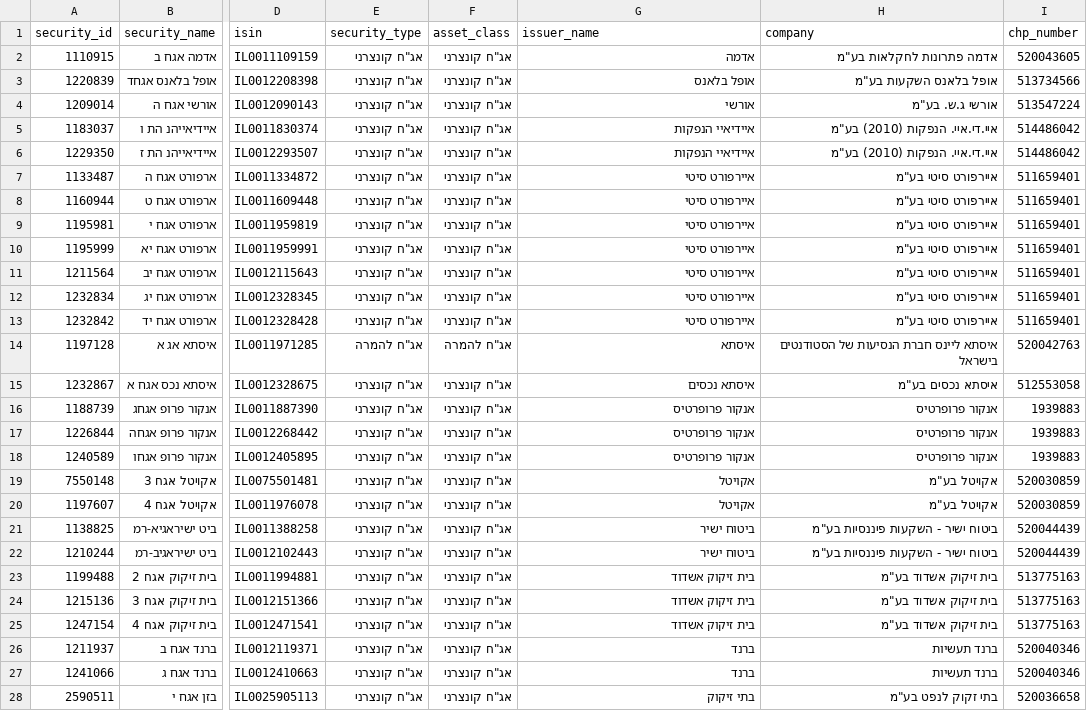
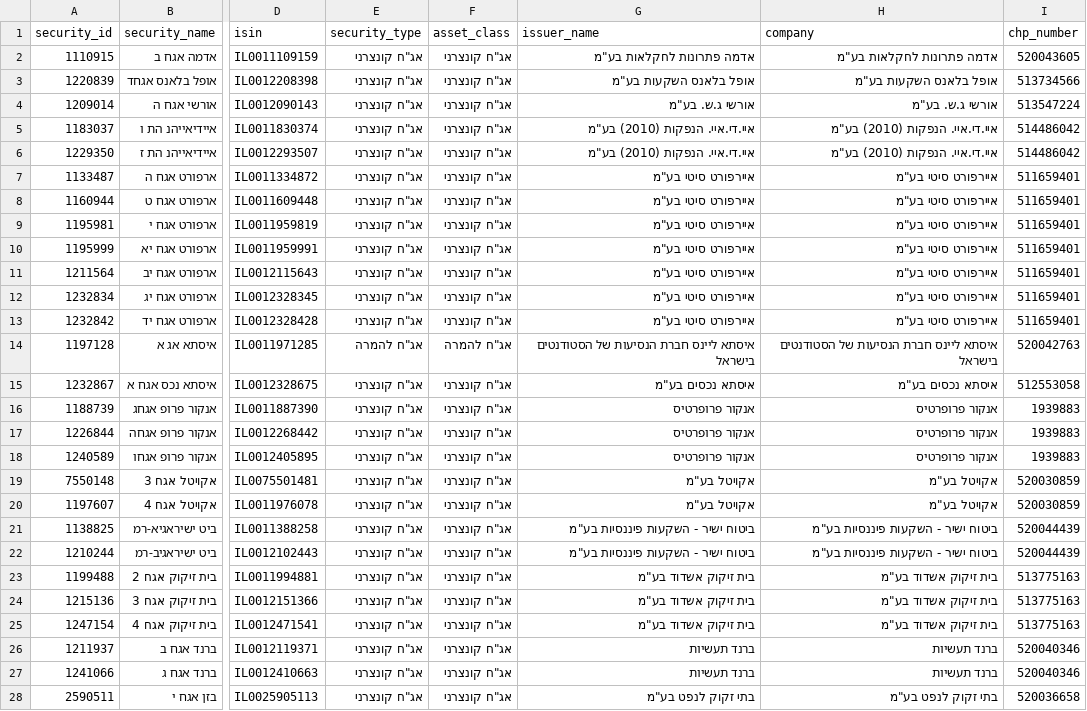
Before and after one commit to Revach123/HARAV_LEVIN, a CSV file: data/bonds_list/bonds_general.csv, drawn as a sheet; only a part is shown, gaps mark what is left out; the diff covers the shown part only; the diff names each change by its address in the sheet, - before the commit and + after, or states it on an @@ line.

```diff
--- a/data/bonds_list/bonds_general.csv
+++ b/data/bonds_list/bonds_general.csv
-G2 (issuer_name): אדמה
+G2 (issuer_name): אדמה פתרונות לחקלאות בע"מ
-G3 (issuer_name): אופל בלאנס
+G3 (issuer_name): אופל בלאנס השקעות בע"מ
-G4 (issuer_name): אורשי
+G4 (issuer_name): אורשי ג.ש. בע"מ
-G5:G6 (issuer_name): איידיאיי הנפקות
+G5:G6 (issuer_name): איי.די.איי. הנפקות (2010) בע"מ
-G7:G13 (issuer_name): איירפורט סיטי
+G7:G13 (issuer_name): איירפורט סיטי בע"מ
-G14 (issuer_name): איסתא
+G14 (issuer_name): איסתא ליינס חברת הנסיעות של הסטודנטים בישראל
-G15 (issuer_name): איסתא נכסים
+G15 (issuer_name): איסתא נכסים בע"מ
-G19:G20 (issuer_name): אקויטל
+G19:G20 (issuer_name): אקויטל בע"מ
-G21:G22 (issuer_name): ביטוח ישיר
+G21:G22 (issuer_name): ביטוח ישיר - השקעות פיננסיות בע"מ
-G23:G25 (issuer_name): בית זיקוק אשדוד
+G23:G25 (issuer_name): בית זיקוק אשדוד בע"מ
-G26:G27 (issuer_name): ברנד
+G26:G27 (issuer_name): ברנד תעשיות
-G28 (issuer_name): בתי זיקוק
+G28 (issuer_name): בתי זקוק לנפט בע"מ
```
Also changed, not shown: 3 added rows and 74 edited cells elsewhere in this file, 7 other files.
